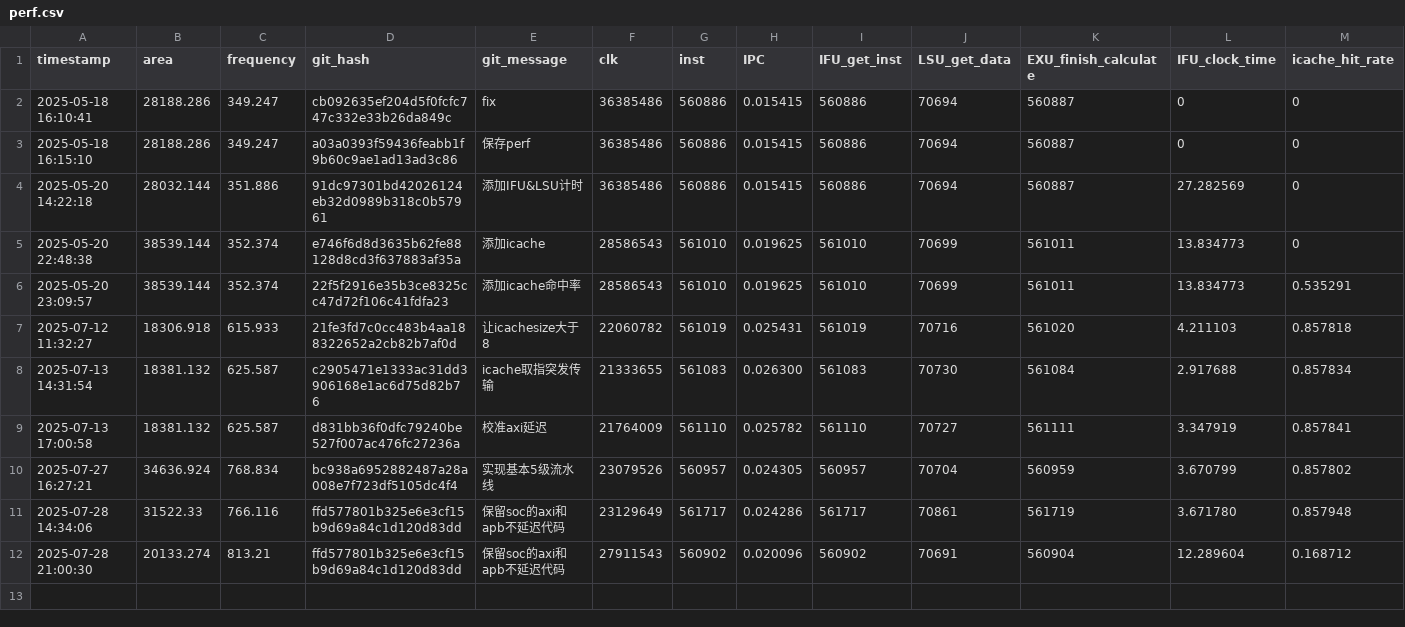
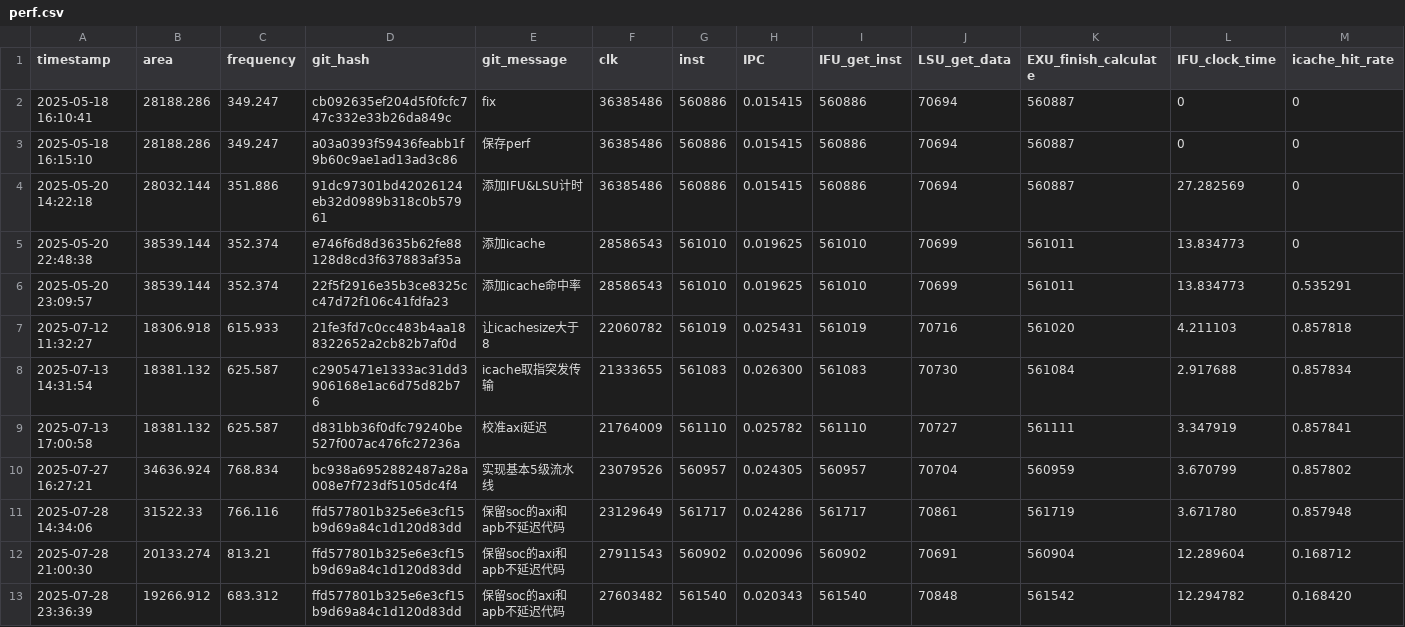
Before and after one commit to Plutoisy/ysyx-workbench, a CSV file: npc/perf.csv, drawn as a sheet; only a part is shown; rows hold the shown columns only; the diff names each change by its address in the sheet, - before the commit and + after, or states it on an @@ line.

```diff
--- a/npc/perf.csv
+++ b/npc/perf.csv
+row 13: 2025-07-28 23:36:39 | 19266.912 | 683.312 | ffd577801b325e6e3cf15b9d69a84c1d120d83dd | 保留soc的axi和apb不延迟代码 | 27603482 | 561540 | 0.020343 | 561540 | 70848 | 561542 | 12.294782 | 0.168420
```
Also changed, not shown: 3 other files.
